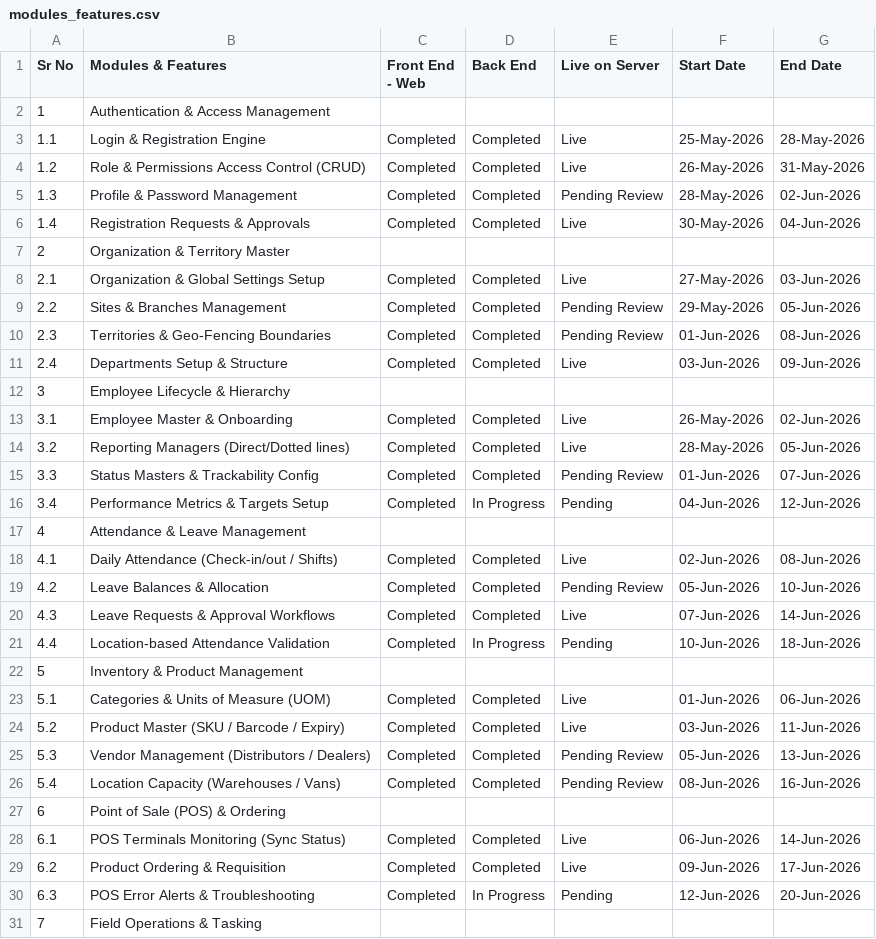
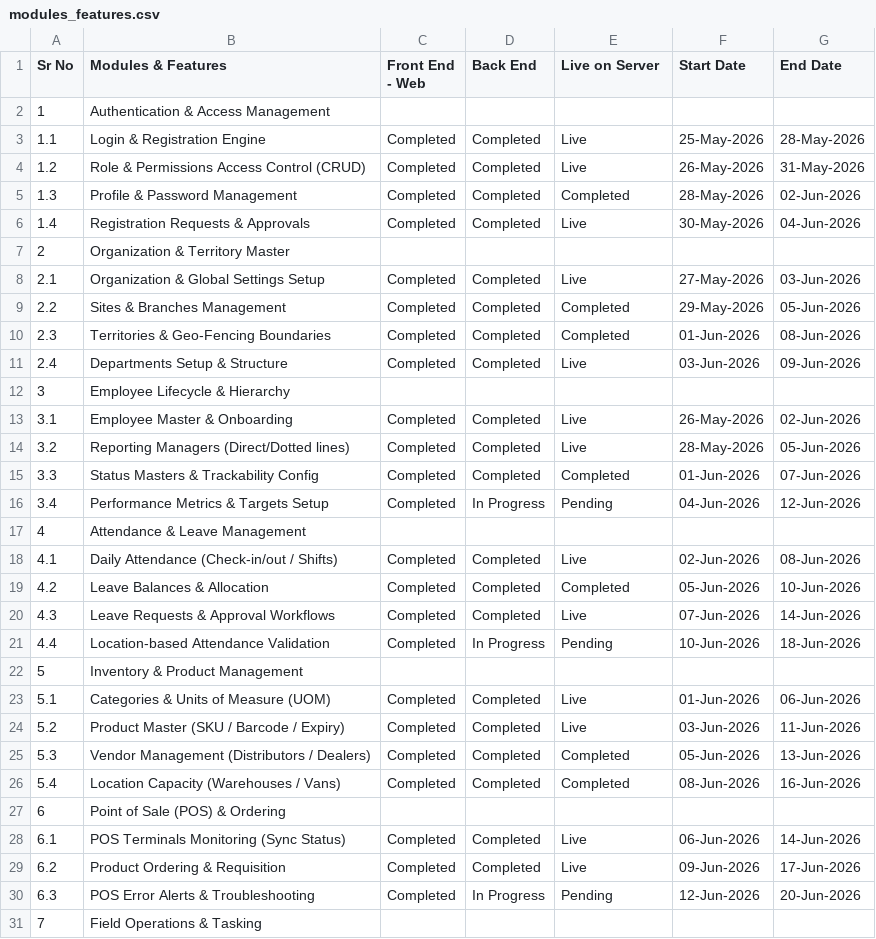
Before and after one commit to shahhanif50/field-senses-app, a CSV file: modules_features.csv, drawn as a sheet; only a part is shown; the diff covers the shown part only.

```diff
--- a/modules_features.csv
+++ b/modules_features.csv
@@ -4,3 +4,3 @@ Sr No,Modules & Features,Front End - Web,Back End,Live on Server,Start Date,End
 1.2,Role & Permissions Access Control (CRUD),Completed,Completed,Live,26-May-2026,31-May-2026
-1.3,Profile & Password Management,Completed,Completed,Pending Review,28-May-2026,02-Jun-2026
+1.3,Profile & Password Management,Completed,Completed,Completed,28-May-2026,02-Jun-2026
 1.4,Registration Requests & Approvals,Completed,Completed,Live,30-May-2026,04-Jun-2026
@@ -8,4 +8,4 @@ Sr No,Modules & Features,Front End - Web,Back End,Live on Server,Start Date,End
 2.1,Organization & Global Settings Setup,Completed,Completed,Live,27-May-2026,03-Jun-2026
-2.2,Sites & Branches Management,Completed,Completed,Pending Review,29-May-2026,05-Jun-2026
-2.3,Territories & Geo-Fencing Boundaries,Completed,Completed,Pending Review,01-Jun-2026,08-Jun-2026
+2.2,Sites & Branches Management,Completed,Completed,Completed,29-May-2026,05-Jun-2026
+2.3,Territories & Geo-Fencing Boundaries,Completed,Completed,Completed,01-Jun-2026,08-Jun-2026
 2.4,Departments Setup & Structure,Completed,Completed,Live,03-Jun-2026,09-Jun-2026
@@ -14,3 +14,3 @@ Sr No,Modules & Features,Front End - Web,Back End,Live on Server,Start Date,End
 3.2,Reporting Managers (Direct/Dotted lines),Completed,Completed,Live,28-May-2026,05-Jun-2026
-3.3,Status Masters & Trackability Config,Completed,Completed,Pending Review,01-Jun-2026,07-Jun-2026
+3.3,Status Masters & Trackability Config,Completed,Completed,Completed,01-Jun-2026,07-Jun-2026
 3.4,Performance Metrics & Targets Setup,Completed,In Progress,Pending,04-Jun-2026,12-Jun-2026
@@ -18,3 +18,3 @@ Sr No,Modules & Features,Front End - Web,Back End,Live on Server,Start Date,End
 4.1,Daily Attendance (Check-in/out / Shifts),Completed,Completed,Live,02-Jun-2026,08-Jun-2026
-4.2,Leave Balances & Allocation,Completed,Completed,Pending Review,05-Jun-2026,10-Jun-2026
+4.2,Leave Balances & Allocation,Completed,Completed,Completed,05-Jun-2026,10-Jun-2026
 4.3,Leave Requests & Approval Workflows,Completed,Completed,Live,07-Jun-2026,14-Jun-2026
@@ -24,4 +24,4 @@ Sr No,Modules & Features,Front End - Web,Back End,Live on Server,Start Date,End
 5.2,Product Master (SKU / Barcode / Expiry),Completed,Completed,Live,03-Jun-2026,11-Jun-2026
-5.3,Vendor Management (Distributors / Dealers),Completed,Completed,Pending Review,05-Jun-2026,13-Jun-2026
-5.4,Location Capacity (Warehouses / Vans),Completed,Completed,Pending Review,08-Jun-2026,16-Jun-2026
+5.3,Vendor Management (Distributors / Dealers),Completed,Completed,Completed,05-Jun-2026,13-Jun-2026
+5.4,Location Capacity (Warehouses / Vans),Completed,Completed,Completed,08-Jun-2026,16-Jun-2026
 6,Point of Sale (POS) & Ordering,,,,,
```
Also changed, not shown: 4 edited cells elsewhere in this file, 28 other files.
